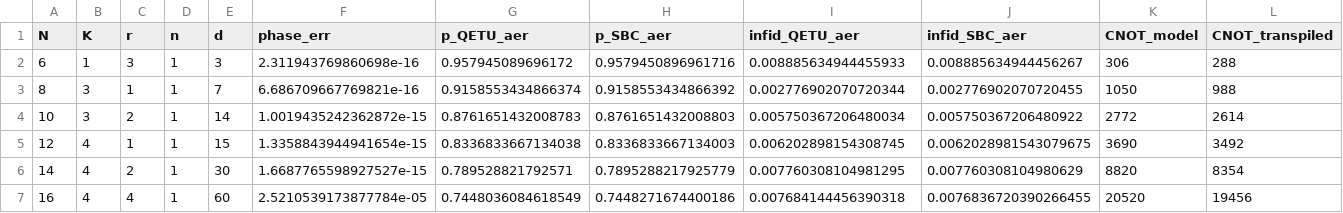
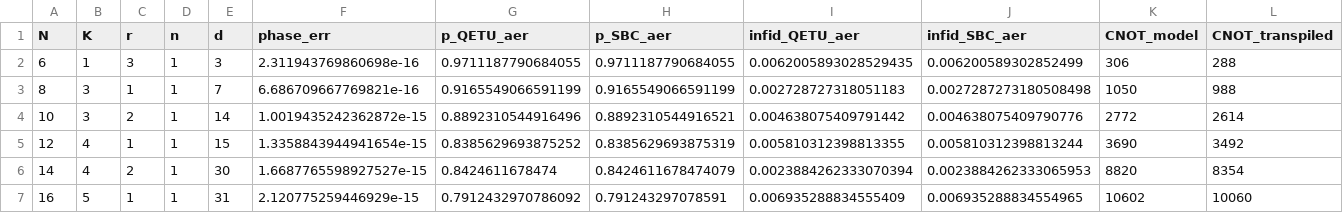
Before and after one commit to aaronseymour7/CLAUDE, a CSV file: ORNL/results/workflow_qetu_check.csv, drawn as a sheet.

```diff
--- a/ORNL/results/workflow_qetu_check.csv
+++ b/ORNL/results/workflow_qetu_check.csv
@@ -1,7 +1,7 @@
 N,K,r,n,d,phase_err,p_QETU_aer,p_SBC_aer,infid_QETU_aer,infid_SBC_aer,CNOT_model,CNOT_transpiled
-6,1,3,1,3,2.311943769860698e-16,0.957945089696172,0.9579450896961716,0.008885634944455933,0.008885634944456267,306,288
-8,3,1,1,7,6.686709667769821e-16,0.9158553434866374,0.9158553434866392,0.002776902070720344,0.002776902070720455,1050,988
-10,3,2,1,14,1.0019435242362872e-15,0.8761651432008783,0.8761651432008803,0.005750367206480034,0.005750367206480922,2772,2614
-12,4,1,1,15,1.3358843944941654e-15,0.8336833667134038,0.8336833667134003,0.006202898154308745,0.0062028981543079675,3690,3492
-14,4,2,1,30,1.6687765598927527e-15,0.789528821792571,0.7895288217925779,0.007760308104981295,0.007760308104980629,8820,8354
-16,4,4,1,60,2.5210539173877784e-05,0.7448036084618549,0.7448271674400186,0.007684144456390318,0.0076836720390266455,20520,19456
+6,1,3,1,3,2.311943769860698e-16,0.9711187790684055,0.9711187790684055,0.0062005893028529435,0.006200589302852499,306,288
+8,3,1,1,7,6.686709667769821e-16,0.9165549066591199,0.9165549066591199,0.002728727318051183,0.0027287273180508498,1050,988
+10,3,2,1,14,1.0019435242362872e-15,0.8892310544916496,0.8892310544916521,0.004638075409791442,0.004638075409790776,2772,2614
+12,4,1,1,15,1.3358843944941654e-15,0.8385629693875252,0.8385629693875319,0.005810312398813355,0.005810312398813244,3690,3492
+14,4,2,1,30,1.6687765598927527e-15,0.8424611678474,0.8424611678474079,0.0023884262333070394,0.0023884262333065953,8820,8354
+16,5,1,1,31,2.120775259446929e-15,0.7912432970786092,0.791243297078591,0.006935288834555409,0.006935288834554965,10602,10060
```
Also changed, not shown: ORNL/results/workflow_prep.csv, ORNL/results/workflow_study.csv, 2 other files.
